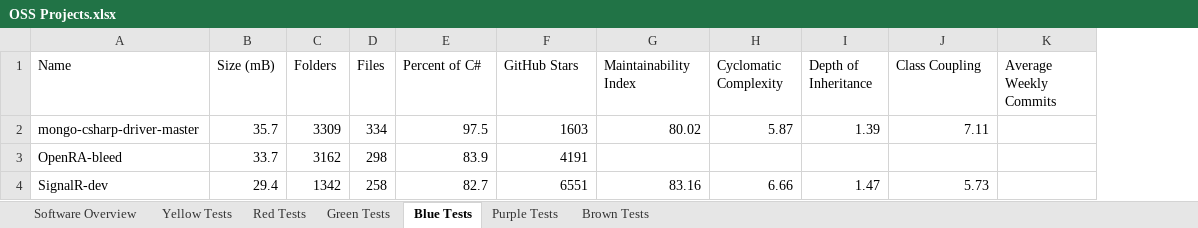
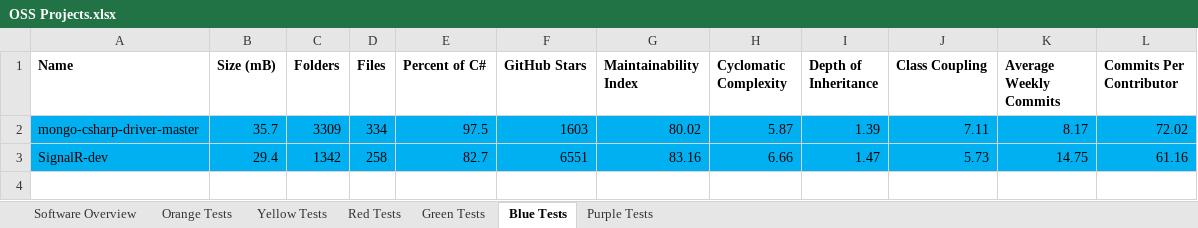
Before and after one commit to Tasswon/Software-Research-Project, an Excel workbook: OSS Projects.xlsx, sheet Blue Tests, drawn as a sheet; values as stored, in another font and other column widths than the file's, no borders; removed rows and columns are numbered as before the commit, all else as after; the diff names each change by its address in the sheet, - before the commit and + after, or states it on an @@ line.

Commit message:
Concluded tests

```diff
--- a/OSS Projects.xlsx (sheet Blue Tests)
+++ b/OSS Projects.xlsx (sheet Blue Tests)
-sheet tab: Brown Tests
+sheet tab: Orange Tests
+column L (Commits Per Contributor), rows 2-3: 72.02 | 61.16
-A1:K1 bold: off
+A1:K1 bold: on
-A2:K2 fill: none
+A2:K2 fill: #00B0F0
-K2 (Average Weekly Commits): (empty)
+K2 (Average Weekly Commits): 8.17
-row 3: OpenRA-bleed | 33.7 | 3162 | 298 | 83.9 | 4191
-A3:K3 fill: none
+A3:K3 fill: #00B0F0
-K3 (Average Weekly Commits): (empty)
+K3 (Average Weekly Commits): 14.75
```
Also changed, not shown: sheet Software Overview, sheet Yellow Tests, sheet Purple Tests, sheet Red Tests, sheet Green Tests, 5 other files.
